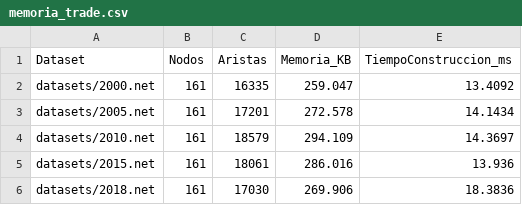
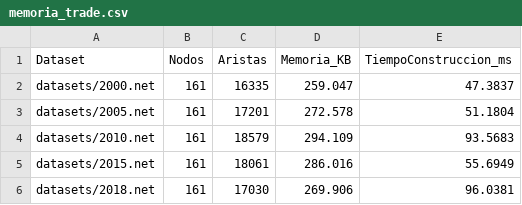
Before and after one commit to javier69882/Tarea_semestral_estructura_datos, a CSV file: memoria_trade.csv, drawn as a sheet.

```diff
--- a/memoria_trade.csv
+++ b/memoria_trade.csv
@@ -1,6 +1,6 @@
 Dataset,Nodos,Aristas,Memoria_KB,TiempoConstruccion_ms
-datasets/2000.net,161,16335,259.047,13.4092
-datasets/2005.net,161,17201,272.578,14.1434
-datasets/2010.net,161,18579,294.109,14.3697
-datasets/2015.net,161,18061,286.016,13.936
-datasets/2018.net,161,17030,269.906,18.3836
+datasets/2000.net,161,16335,259.047,47.3837
+datasets/2005.net,161,17201,272.578,51.1804
+datasets/2010.net,161,18579,294.109,93.5683
+datasets/2015.net,161,18061,286.016,55.6949
+datasets/2018.net,161,17030,269.906,96.0381
```
Also changed, not shown: resultados_prot.csv, resultados_trade.csv, 1 other file.
